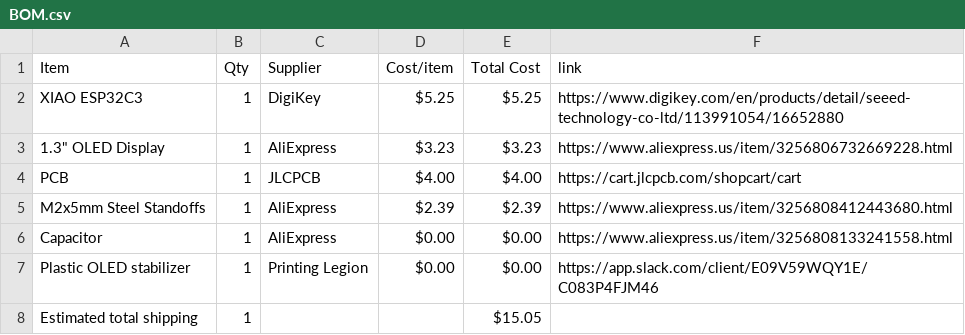
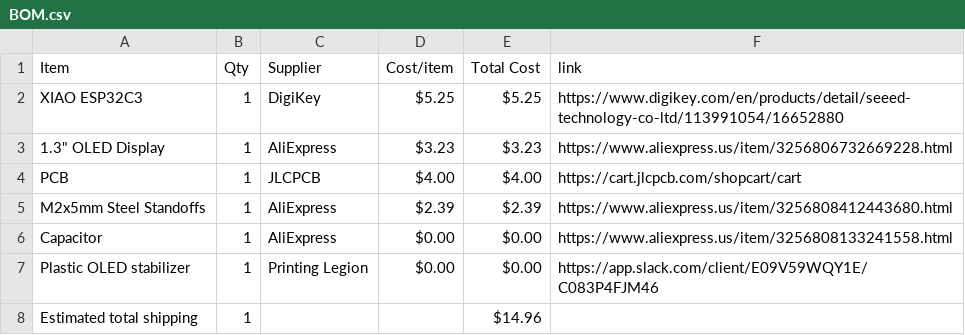
Before and after one commit to araschke001-commits/Weather-Display, a CSV file: BOM.csv, drawn as a sheet.

Commit message:
Sync Weather Display from Half Life

```diff
--- a/BOM.csv
+++ b/BOM.csv
@@ -7,2 +7,2 @@ Capacitor,1,AliExpress,$0.00,$0.00,https://www.aliexpress.us/item/32568081332415
 Plastic OLED stabilizer,1,Printing Legion,$0.00,$0.00,https://app.slack.com/client/E09V59WQY1E/C083P4FJM46
-Estimated total shipping,1,,,$15.05,
+Estimated total shipping,1,,,$14.96,
```
